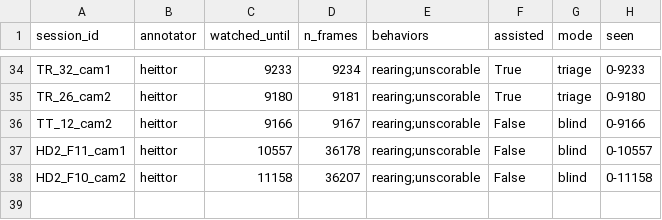
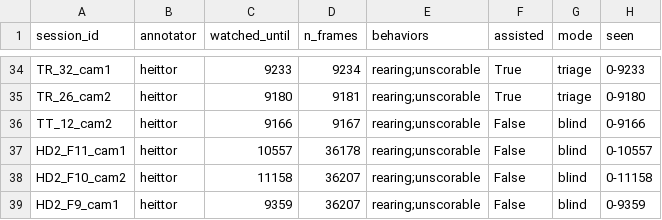
Before and after one commit to heittorvcs/mindtrace-ml, a CSV file: data/session_progress.csv, drawn as a sheet; only a part is shown, gaps mark what is left out.

```diff
--- a/data/session_progress.csv
+++ b/data/session_progress.csv
@@ -38 +38,2 @@ HD2_F11_cam1,heittor,10557,36178,rearing;unscorable,False,blind,0-10557
 HD2_F10_cam2,heittor,11158,36207,rearing;unscorable,False,blind,0-11158
+HD2_F9_cam1,heittor,9359,36207,rearing;unscorable,False,blind,0-9359
```
Also changed, not shown: data/session_labels.csv.
